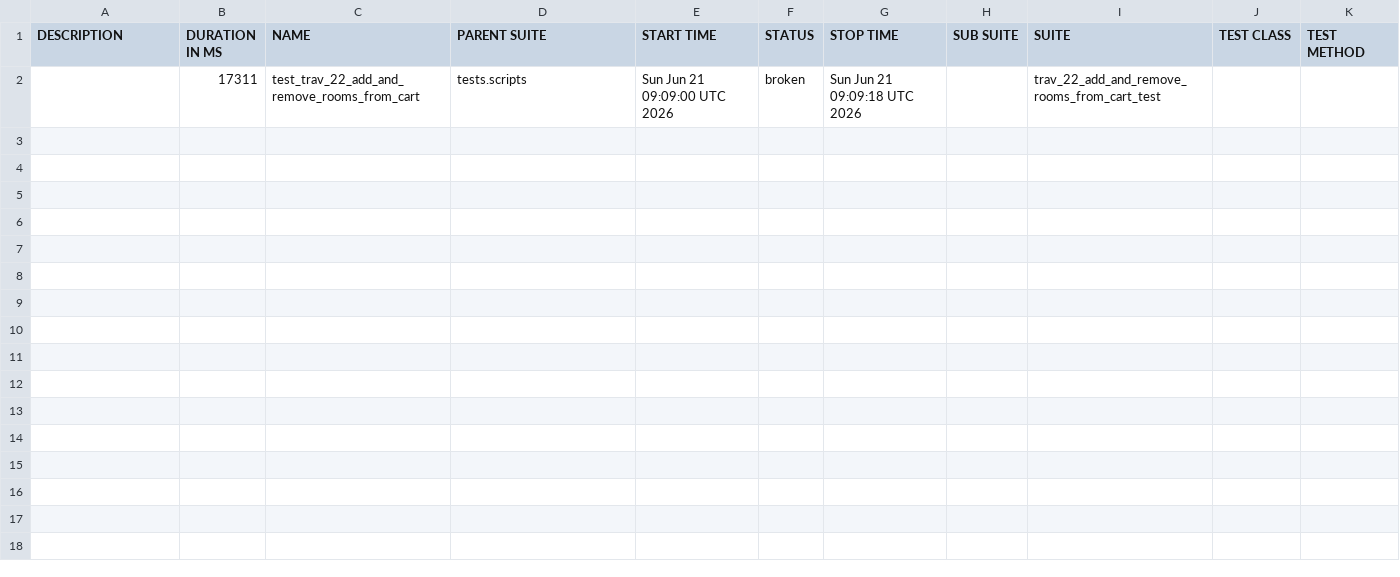
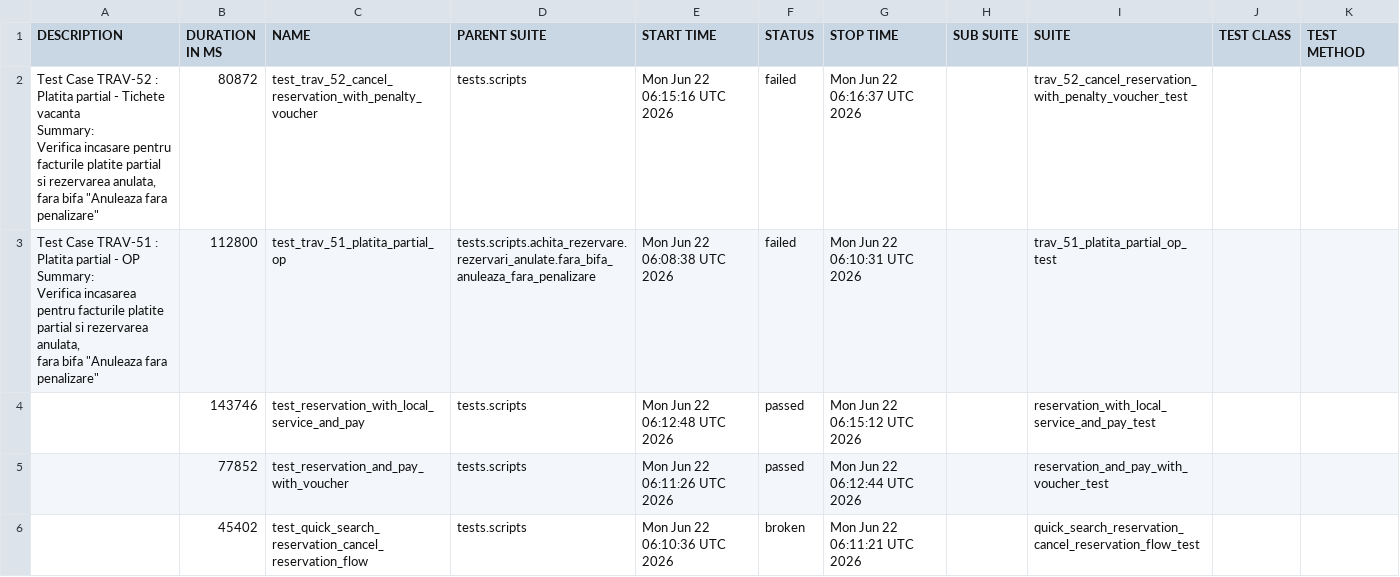
Before and after one commit to gabrielfilipwesrom/qa-reports, a CSV file: data/suites.csv, drawn as a sheet; removed rows and columns are numbered as before the commit, all else as after; ↵ is a line break in a cell; the diff names each change by its address in the sheet, - before the commit and + after, or states it on an @@ line.

```diff
--- a/data/suites.csv
+++ b/data/suites.csv
-row 2:  | 17311 | test_trav_22_add_and_remove_rooms_from_cart | tests.scripts | Sun Jun 21 09:09:00 UTC 2026 | broken | Sun Jun 21 09:09:18 UTC 2026 |  | trav_22_add_and_remove_rooms_from_cart_test
+row 2: Test Case TRAV-52 : Platita partial - Tichete vacanta ↵ Summary: ↵ Verifica incasare pentru facturile platite partial si rezervarea anulata, ↵ fara bifa "Anuleaza fara penalizare" | 80872 | test_trav_52_cancel_reservation_with_penalty_voucher | tests.scripts | Mon Jun 22 06:15:16 UTC 2026 | failed | Mon Jun 22 06:16:37 UTC 2026 |  | trav_52_cancel_reservation_with_penalty_voucher_test
+row 3: Test Case TRAV-51 : Platita partial - OP ↵ Summary: ↵ Verifica incasarea pentru facturile platite partial si rezervarea anulata, ↵ fara bifa "Anuleaza fara penalizare" | 112800 | test_trav_51_platita_partial_op | tests.scripts.achita_rezervare.rezervari_anulate.fara_bifa_anuleaza_fara_penalizare | Mon Jun 22 06:08:38 UTC 2026 | failed | Mon Jun 22 06:10:31 UTC 2026 |  | trav_51_platita_partial_op_test
+row 4:  | 143746 | test_reservation_with_local_service_and_pay | tests.scripts | Mon Jun 22 06:12:48 UTC 2026 | passed | Mon Jun 22 06:15:12 UTC 2026 |  | reservation_with_local_service_and_pay_test
+row 5:  | 77852 | test_reservation_and_pay_with_voucher | tests.scripts | Mon Jun 22 06:11:26 UTC 2026 | passed | Mon Jun 22 06:12:44 UTC 2026 |  | reservation_and_pay_with_voucher_test
+row 6:  | 45402 | test_quick_search_reservation_cancel_reservation_flow | tests.scripts | Mon Jun 22 06:10:36 UTC 2026 | broken | Mon Jun 22 06:11:21 UTC 2026 |  | quick_search_reservation_cancel_reservation_flow_test
```
Also changed, not shown: 36 other files.
